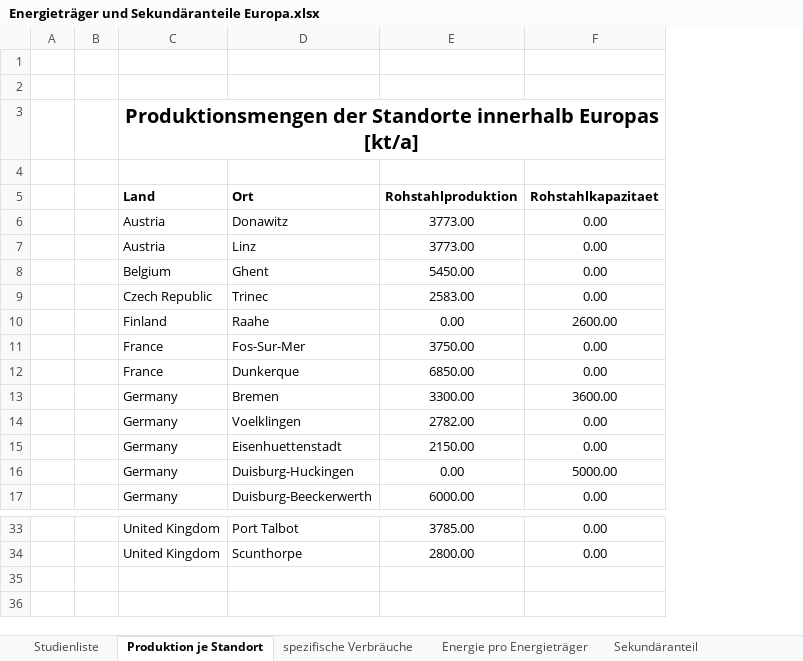
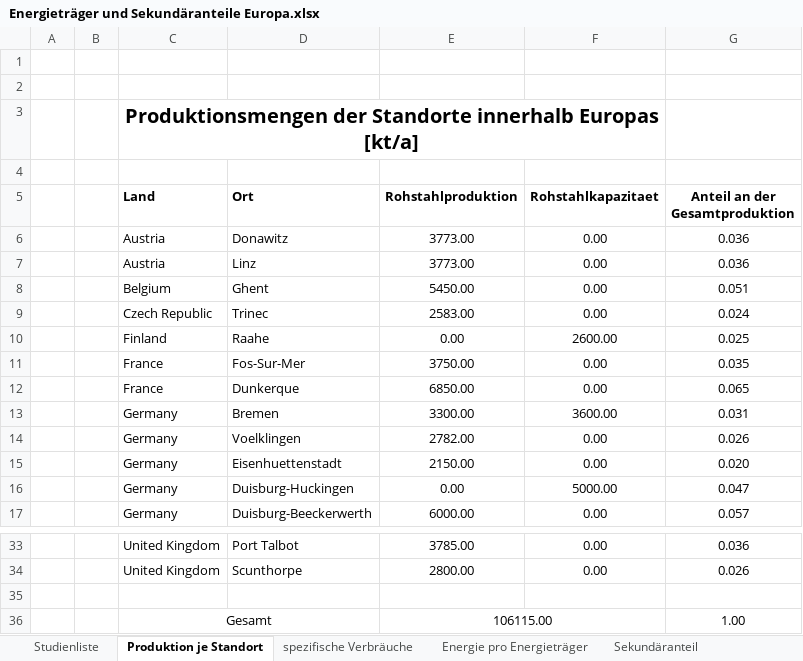
Before and after one commit to agrobe-ffe/test2, an Excel workbook: Energieträger und Sekundäranteile Europa.xlsx, sheet Produktion je Standort, drawn as a sheet; only a part is shown, gaps mark what is left out; values as stored, in another font and other column widths than the file's, no borders; the diff names each change by its address in the sheet, - before the commit and + after, or states it on an @@ line.

Commit message:
Anpassung Gesamtenergie 2050 je Sek.Anteil

```diff
--- a/Energieträger und Sekundäranteile Europa.xlsx (sheet Produktion je Standort)
+++ b/Energieträger und Sekundäranteile Europa.xlsx (sheet Produktion je Standort)
+column G (Anteil an der Gesamtproduktion), rows 6-17: 0.036 | 0.036 | 0.051 | 0.024 | 0.025 | 0.035 | 0.065 | 0.031 | 0.026 | 0.020 | 0.047 | 0.057; rows 33-34: 0.036 | 0.026
+row 35: (empty)
+row 36:  |  | Gesamt |  | 106115.00 |  | 1.00
```
Also changed, not shown: sheet Verbrauch je Träger 2050 var., sheet Gesamtenergie 2050 var., sheet Energiebedarf Sek.stahl var., sheet Energie-Mehrbedarf 2050 var., sheet Studienliste, sheet Sekundäranteil, 2 more sheets.
